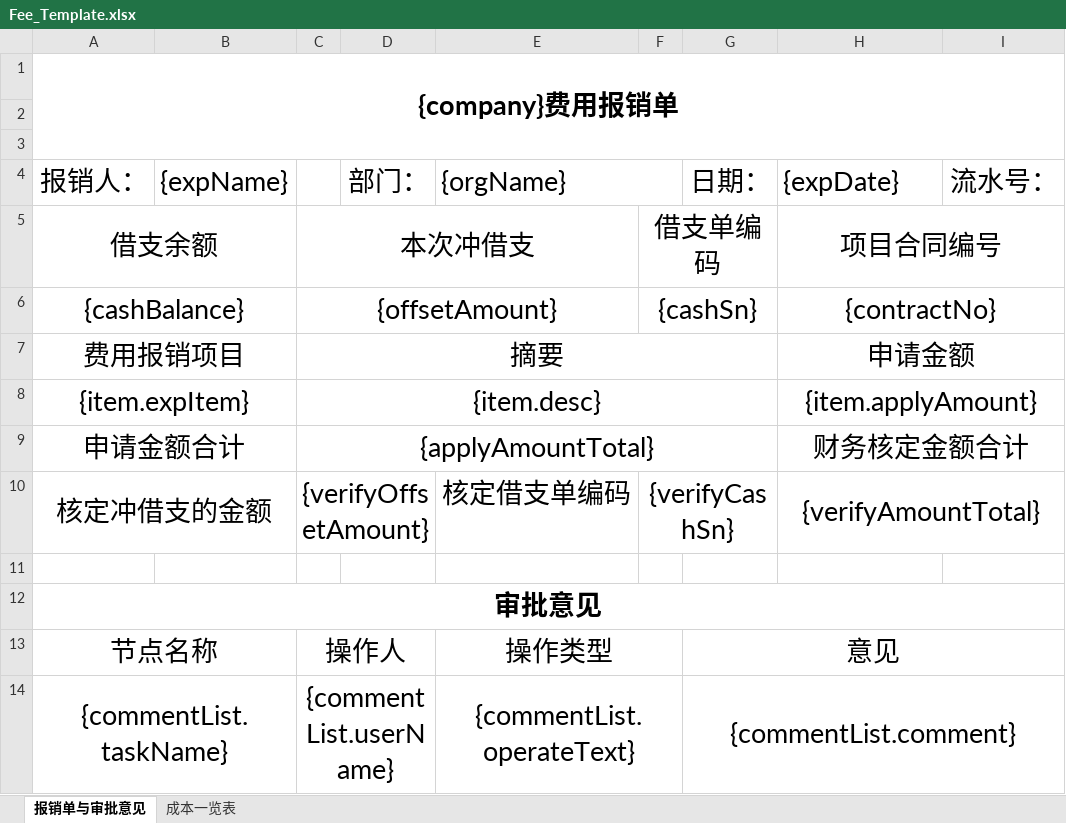
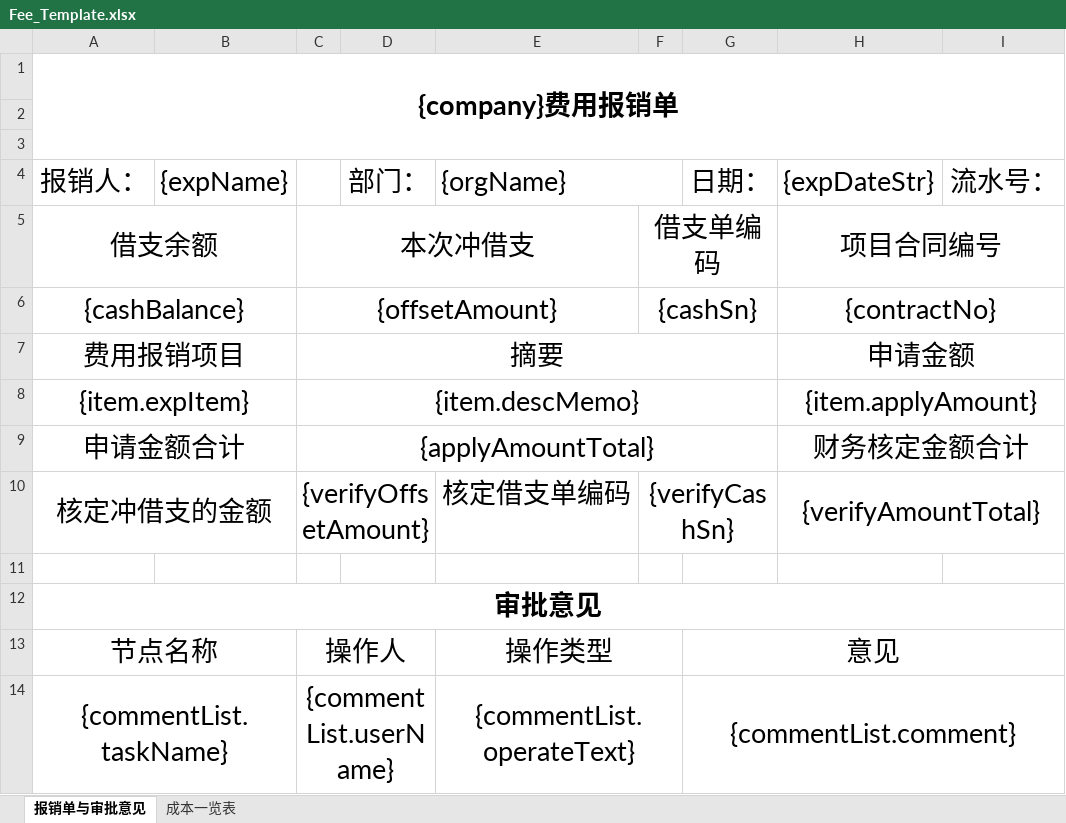
Before and after one commit to lakerwy/jk-cloud, an Excel workbook: snowy-plugin/snowy-plugin-biz/snowy-plugin-biz-func/src/main/resources/Fee_Template.xlsx, sheet 报销单与审批意见, drawn as a sheet; only a part is shown; values as stored, in another font and other column widths than the file's, no borders; charts and pictures not drawn; the diff names each change by its address in the sheet, - before the commit and + after, or states it on an @@ line.

```diff
--- a/snowy-plugin/snowy-plugin-biz/snowy-plugin-biz-func/src/main/resources/Fee_Template.xlsx (sheet 报销单与审批意见)
+++ b/snowy-plugin/snowy-plugin-biz/snowy-plugin-biz-func/src/main/resources/Fee_Template.xlsx (sheet 报销单与审批意见)
-H4: {expDate}
+H4: {expDateStr}
-C8: {item.desc}
+C8: {item.descMemo}
```
Also changed, not shown: sheet 成本一览表, snowy-plugin/snowy-plugin-biz/snowy-plugin-biz-func/src/main/resources/Cash_Template.xlsx, snowy-plugin/snowy-plugin-biz/snowy-plugin-biz-func/src/main/resources/Travel_Template.xlsx, 5 other files.
